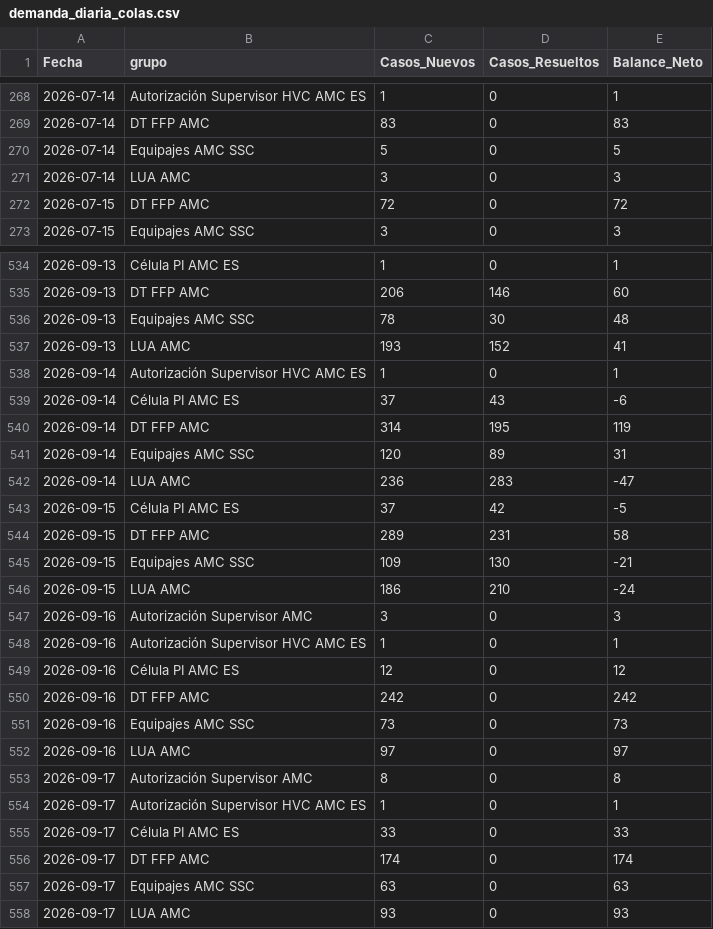
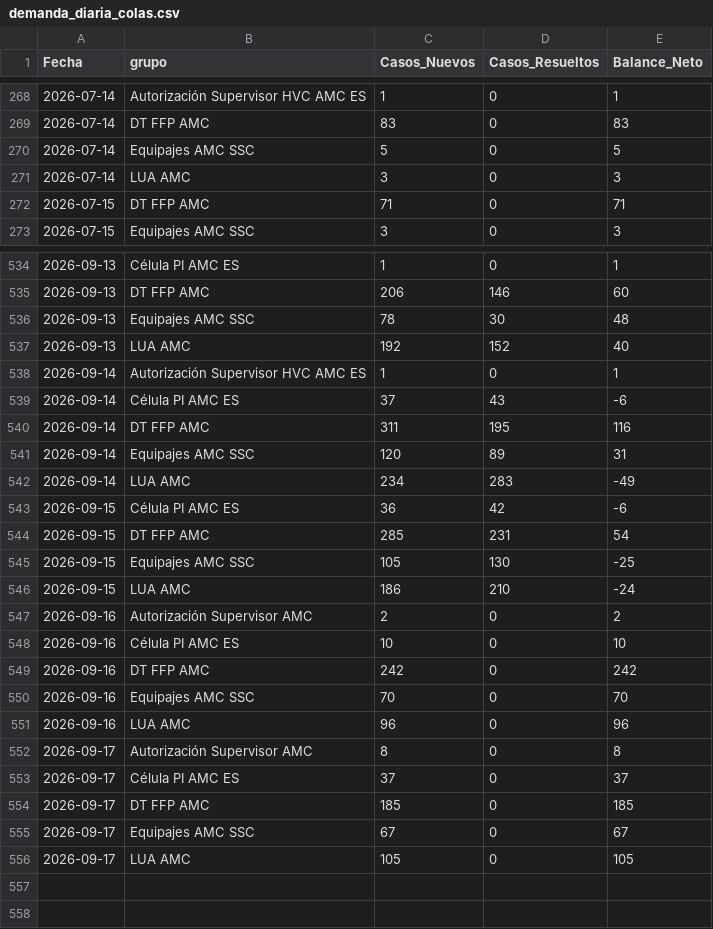
Before and after one commit to carlosmurilloealmacontact/presencia-genesys, a CSV file: data/zendesk/demanda_diaria_colas.csv, drawn as a sheet; only a part is shown, gaps mark what is left out; the diff covers the shown part only.

Commit message:
Zendesk: actualizacion horaria 2026-09-17 16:19:01,84

```diff
--- a/data/zendesk/demanda_diaria_colas.csv
+++ b/data/zendesk/demanda_diaria_colas.csv
@@ -271,3 +271,3 @@
 2026-07-14,LUA AMC,3,0,3
-2026-07-15,DT FFP AMC,72,0,72
+2026-07-15,DT FFP AMC,71,0,71
 2026-07-15,Equipajes AMC SSC,3,0,3
@@ -536,23 +536,21 @@
 2026-09-13,Equipajes AMC SSC,78,30,48
-2026-09-13,LUA AMC,193,152,41
+2026-09-13,LUA AMC,192,152,40
 2026-09-14,Autorización Supervisor HVC AMC ES,1,0,1
 2026-09-14,Célula PI AMC ES,37,43,-6
-2026-09-14,DT FFP AMC,314,195,119
+2026-09-14,DT FFP AMC,311,195,116
 2026-09-14,Equipajes AMC SSC,120,89,31
-2026-09-14,LUA AMC,236,283,-47
-2026-09-15,Célula PI AMC ES,37,42,-5
-2026-09-15,DT FFP AMC,289,231,58
-2026-09-15,Equipajes AMC SSC,109,130,-21
+2026-09-14,LUA AMC,234,283,-49
+2026-09-15,Célula PI AMC ES,36,42,-6
+2026-09-15,DT FFP AMC,285,231,54
+2026-09-15,Equipajes AMC SSC,105,130,-25
 2026-09-15,LUA AMC,186,210,-24
-2026-09-16,Autorización Supervisor AMC,3,0,3
-2026-09-16,Autorización Supervisor HVC AMC ES,1,0,1
-2026-09-16,Célula PI AMC ES,12,0,12
+2026-09-16,Autorización Supervisor AMC,2,0,2
+2026-09-16,Célula PI AMC ES,10,0,10
 2026-09-16,DT FFP AMC,242,0,242
-2026-09-16,Equipajes AMC SSC,73,0,73
-2026-09-16,LUA AMC,97,0,97
+2026-09-16,Equipajes AMC SSC,70,0,70
+2026-09-16,LUA AMC,96,0,96
 2026-09-17,Autorización Supervisor AMC,8,0,8
-2026-09-17,Autorización Supervisor HVC AMC ES,1,0,1
-2026-09-17,Célula PI AMC ES,33,0,33
-2026-09-17,DT FFP AMC,174,0,174
-2026-09-17,Equipajes AMC SSC,63,0,63
-2026-09-17,LUA AMC,93,0,93
+2026-09-17,Célula PI AMC ES,37,0,37
+2026-09-17,DT FFP AMC,185,0,185
+2026-09-17,Equipajes AMC SSC,67,0,67
+2026-09-17,LUA AMC,105,0,105
```
Also changed, not shown: 36 edited cells elsewhere in this file, 4 other files.
